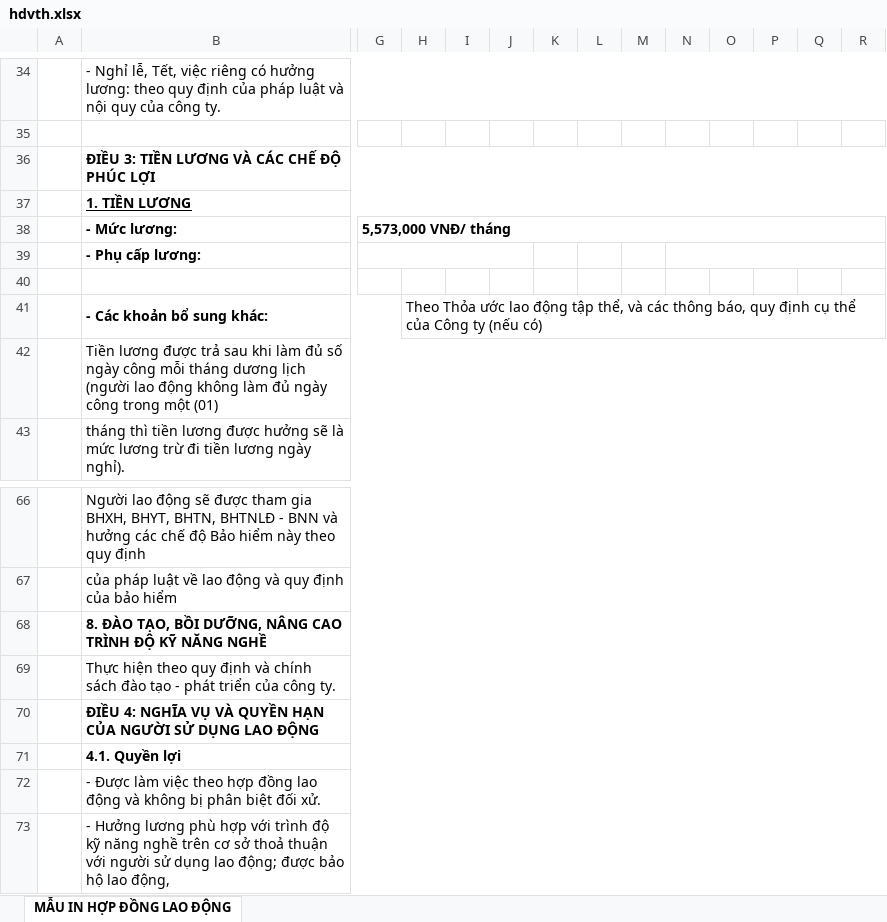
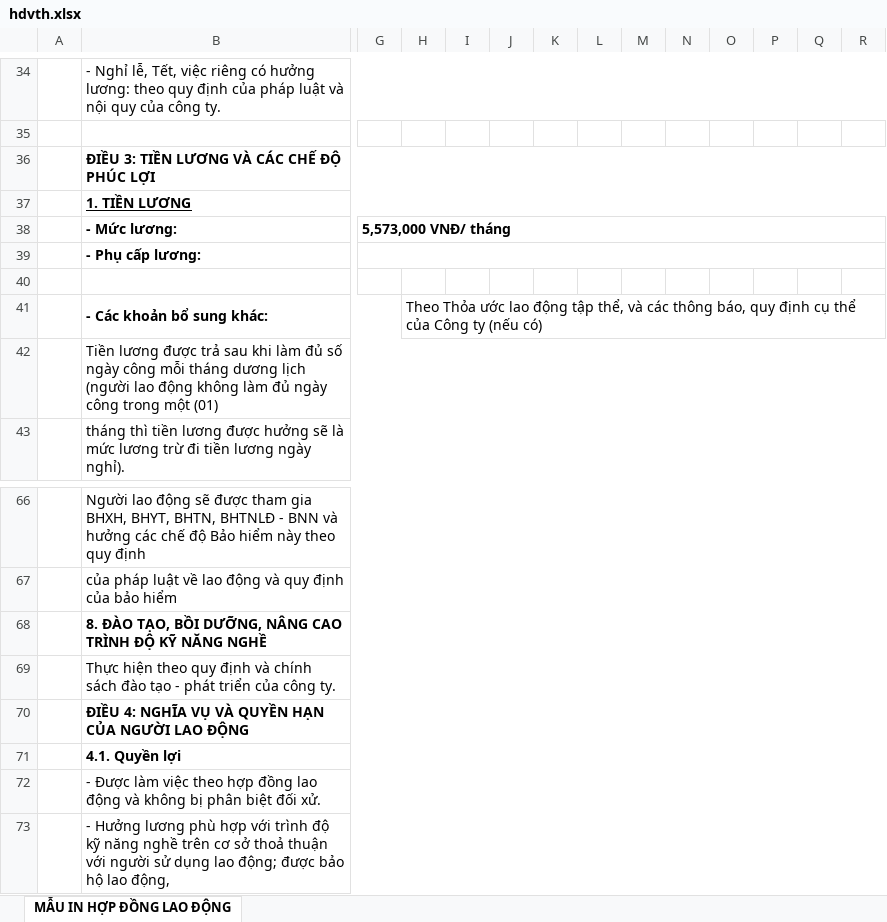
Before and after one commit to mrdotiendat1992/HRM, an Excel workbook: static/uploads/mau/hopdong/nt1/duoi_o2/hdvth.xlsx, sheet MẪU IN HỢP ĐỒNG LAO ĐỘNG, drawn as a sheet; only a part is shown, gaps mark what is left out; values as stored, in another font and other column widths than the file's, no borders; charts and pictures not drawn; the diff names each change by its address in the sheet, - before the commit and + after, or states it on an @@ line.

```diff
--- a/static/uploads/mau/hopdong/nt1/duoi_o2/hdvth.xlsx (sheet MẪU IN HỢP ĐỒNG LAO ĐỘNG)
+++ b/static/uploads/mau/hopdong/nt1/duoi_o2/hdvth.xlsx (sheet MẪU IN HỢP ĐỒNG LAO ĐỘNG)
-G39:J39 merged
+G39:R39 merged
-N39:R39 merged
-B70: …CỦA NGƯỜI SỬ DỤNG LAO ĐỘNG
+B70: …CỦA NGƯỜI LAO ĐỘNG
```
Also changed, not shown: charts or pictures, static/uploads/mau/hopdong/nt1/duoi_o2/hdcth.xlsx, static/uploads/mau/hopdong/nt1/duoi_o2/hdnh.xlsx, 9 other files.
